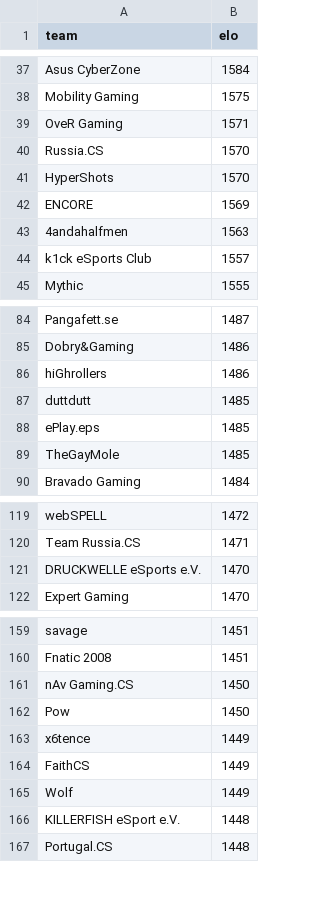
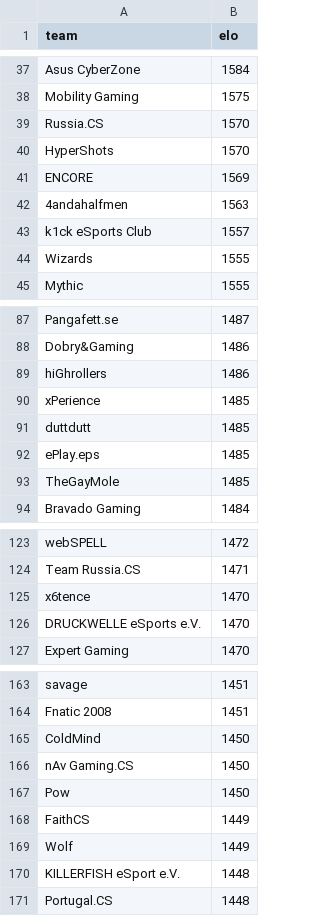
Before and after one commit to kenany/csgo-elo, a CSV file: standings.csv, drawn as a sheet; only a part is shown, gaps mark what is left out; removed rows and columns are numbered as before the commit, all else as after; the diff covers the shown part only; the diff names each change by its address in the sheet, - before the commit and + after, or states it on an @@ line.

```diff
--- a/standings.csv
+++ b/standings.csv
-row 39: OveR Gaming | 1571
+row 44: Wizards | 1555
+row 90: xPerience | 1485
+row 125: x6tence | 1470
+row 165: ColdMind | 1450
-row 163: x6tence | 1449
```
Also changed, not shown: 8 added rows and 6 removed rows elsewhere in this file.
